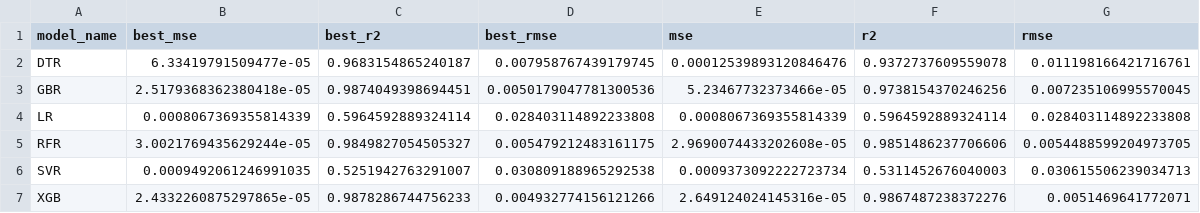
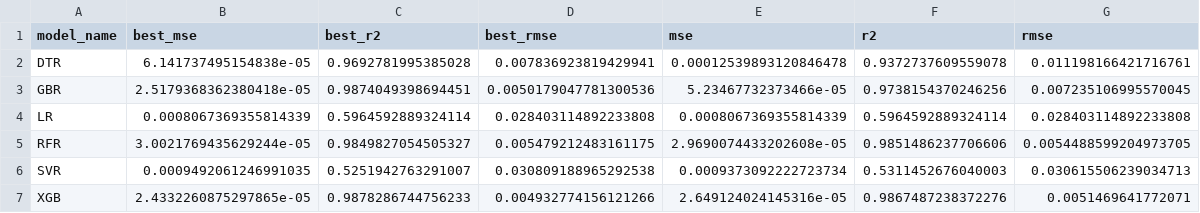
Before and after one commit to zhulinchng/Atmospheric_Emissions_Prediction, a CSV file: metrics/pivot_PM10_Exhaust.csv, drawn as a sheet.

```diff
--- a/metrics/pivot_PM10_Exhaust.csv
+++ b/metrics/pivot_PM10_Exhaust.csv
@@ -1,3 +1,3 @@
 model_name,best_mse,best_r2,best_rmse,mse,r2,rmse
-DTR,6.33419791509477e-05,0.9683154865240187,0.007958767439179745,0.00012539893120846476,0.9372737609559078,0.011198166421716761
+DTR,6.141737495154838e-05,0.9692781995385028,0.007836923819429941,0.00012539893120846478,0.9372737609559078,0.011198166421716761
 GBR,2.5179368362380418e-05,0.9874049398694451,0.0050179047781300536,5.23467732373466e-05,0.9738154370246256,0.007235106995570045
```
Also changed, not shown: metrics/average_metrics.csv, metrics/consolidated_metrics.csv, 32 other files.
